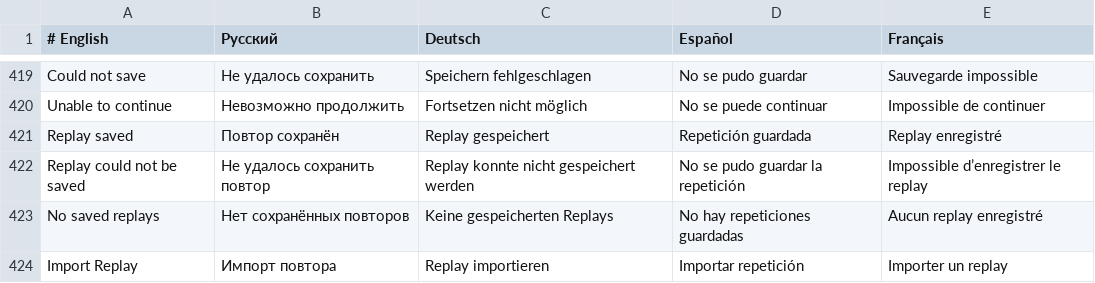
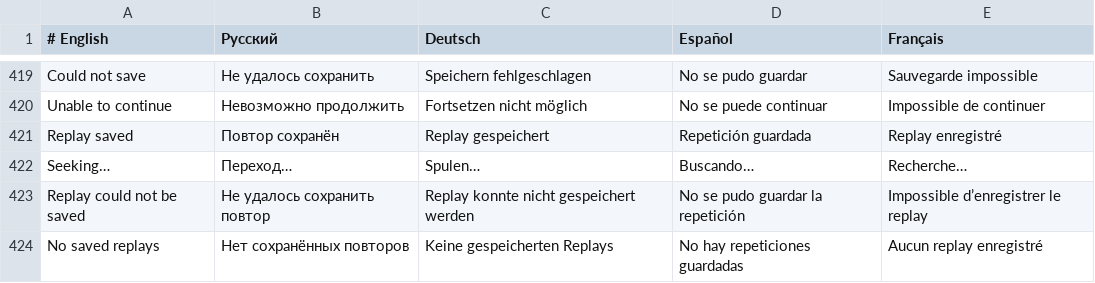
Before and after one commit to Dreamaker12313/StarDroid-CN, a TSV file: app/src/main/assets/native/ui-languages.tsv, drawn as a sheet; only a part is shown, gaps mark what is left out; the shorter side is filled out with more unchanged rows.

Commit message:
Fix replay seeking and menu layout; use pixel controls and delayed campaign entry

```diff
--- a/app/src/main/assets/native/ui-languages.tsv
+++ b/app/src/main/assets/native/ui-languages.tsv
@@ -421,2 +421,3 @@ Unable to continue	Невозможно продолжить	Fortsetzen nicht m
 Replay saved	Повтор сохранён	Replay gespeichert	Repetición guardada	Replay enregistré
+Seeking…	Переход…	Spulen…	Buscando…	Recherche…
 Replay could not be saved	Не удалось сохранить повтор	Replay konnte nicht gespeichert werden	No se pudo guardar la repetición	Impossible d’enregistrer le replay
```
Also changed, not shown: 30 other files.
